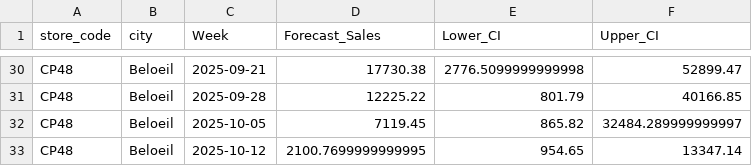
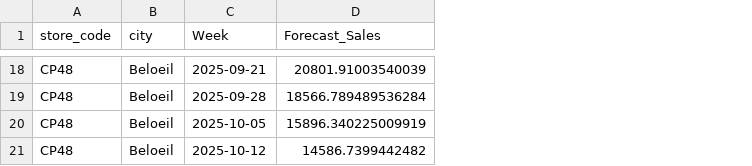
Before and after one commit to 1767902694-svg/busa693-clubpiscine, a CSV file: use_case_4_forecasting/data/processed/forecast_output_by_store.csv, drawn as a sheet; only a part is shown, gaps mark what is left out; removed rows and columns are numbered as before the commit, all else as after; the diff covers the shown part only; the diff names each change by its address in the sheet, - before the commit and + after, or states it on an @@ line.

```diff
--- a/use_case_4_forecasting/data/processed/forecast_output_by_store.csv
+++ b/use_case_4_forecasting/data/processed/forecast_output_by_store.csv
-column E (Lower_CI), rows 30-33: 2776.5099999999998 | 801.79 | 865.82 | 954.65
-column F (Upper_CI), rows 30-33: 52899.47 | 40166.85 | 32484.289999999997 | 13347.14
-D18 (Forecast_Sales): 17730.38
+D18 (Forecast_Sales): 20801.91003540039
-D19 (Forecast_Sales): 12225.22
+D19 (Forecast_Sales): 18566.789489536284
-D20 (Forecast_Sales): 7119.45
+D20 (Forecast_Sales): 15896.340225009919
-D21 (Forecast_Sales): 2100.7699999999995
+D21 (Forecast_Sales): 14586.7399442482
```
Also changed, not shown: 12 removed rows and 16 edited cells elsewhere in this file, use_case_4_forecasting/data/processed/baseline_comparison.csv, use_case_4_forecasting/data/processed/inventory_gap_analysis.csv, 12 other files.
